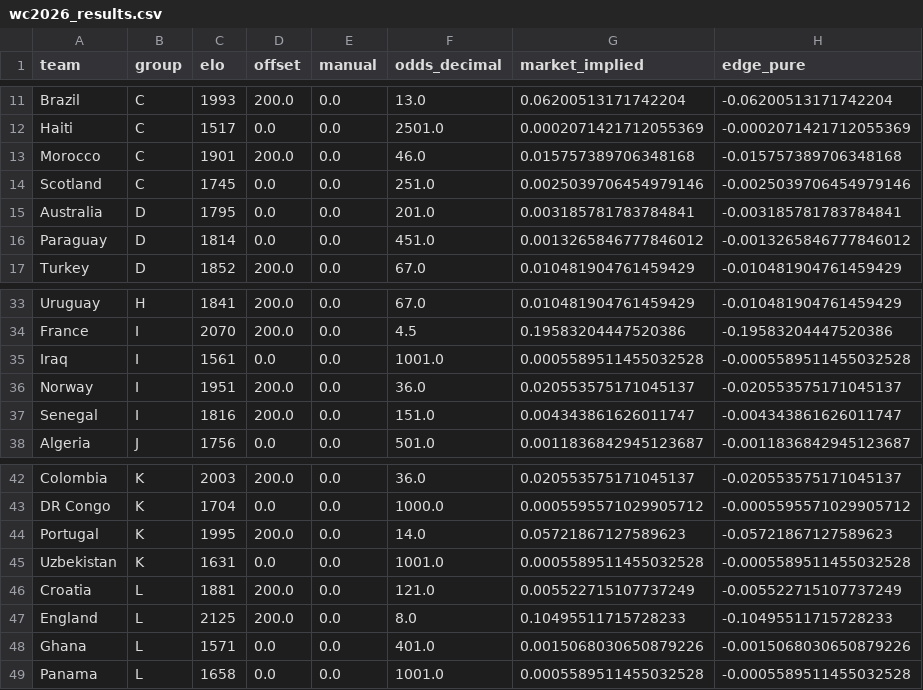
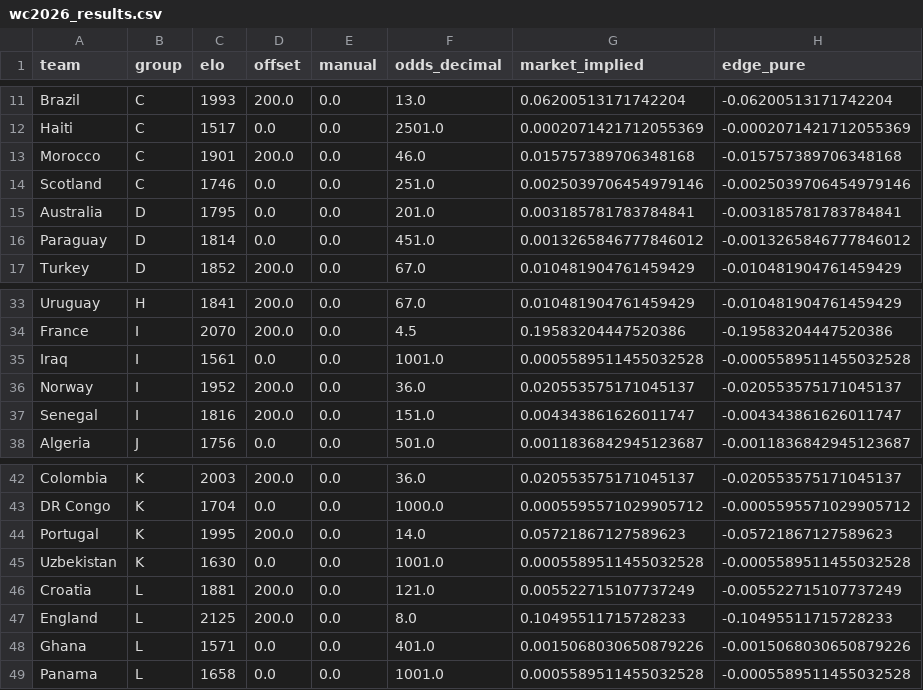
Before and after one commit to WildCamelHyperMedia/wc2026-model, a CSV file: wc2026_results.csv, drawn as a sheet; only a part is shown, gaps mark what is left out; the diff names each change by its address in the sheet, - before the commit and + after, or states it on an @@ line.

```diff
--- a/wc2026_results.csv
+++ b/wc2026_results.csv
-C14 (elo): 1745
+C14 (elo): 1746
-C36 (elo): 1951
+C36 (elo): 1952
-C45 (elo): 1631
+C45 (elo): 1630
```
Also changed, not shown: wc2026_matches.csv, 4 other files.
